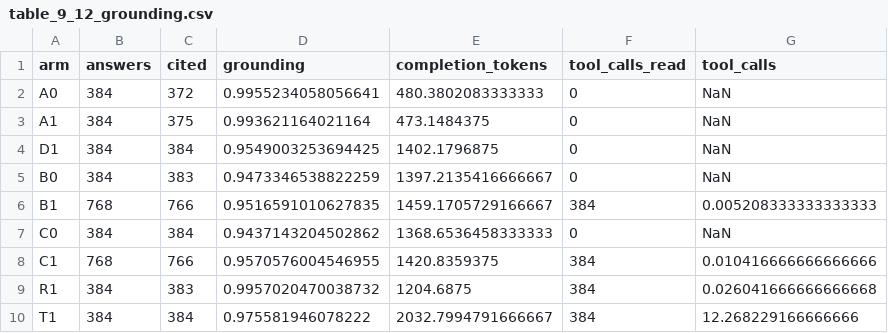
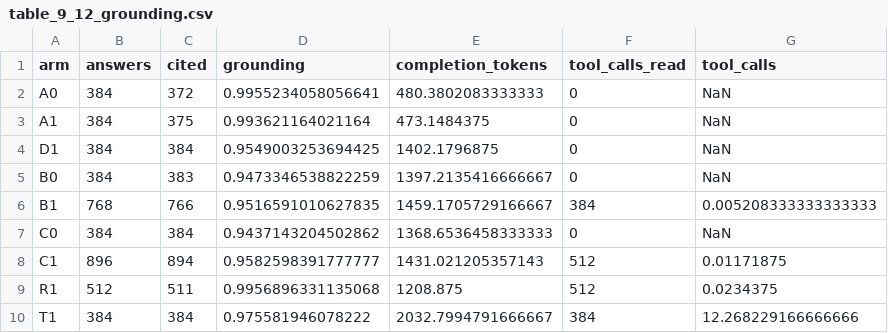
Before and after one commit to john-sharratt/candle, a CSV file: docs/results/battery_128/table_9_12_grounding.csv, drawn as a sheet.

```diff
--- a/docs/results/battery_128/table_9_12_grounding.csv
+++ b/docs/results/battery_128/table_9_12_grounding.csv
@@ -7,4 +7,4 @@ B1,768,766,0.9516591010627835,1459.1705729166667,384,0.005208333333333333
 C0,384,384,0.9437143204502862,1368.6536458333333,0,NaN
-C1,768,766,0.9570576004546955,1420.8359375,384,0.010416666666666666
-R1,384,383,0.9957020470038732,1204.6875,384,0.026041666666666668
+C1,896,894,0.9582598391777777,1431.021205357143,512,0.01171875
+R1,512,511,0.9956896331135068,1208.875,512,0.0234375
 T1,384,384,0.975581946078222,2032.7994791666667,384,12.268229166666666
```
Also changed, not shown: docs/results/battery_128/fig_9_12_1_recall_by_arm.csv, docs/results/battery_128/fig_9_12_2_effects.csv, 20 other files.
